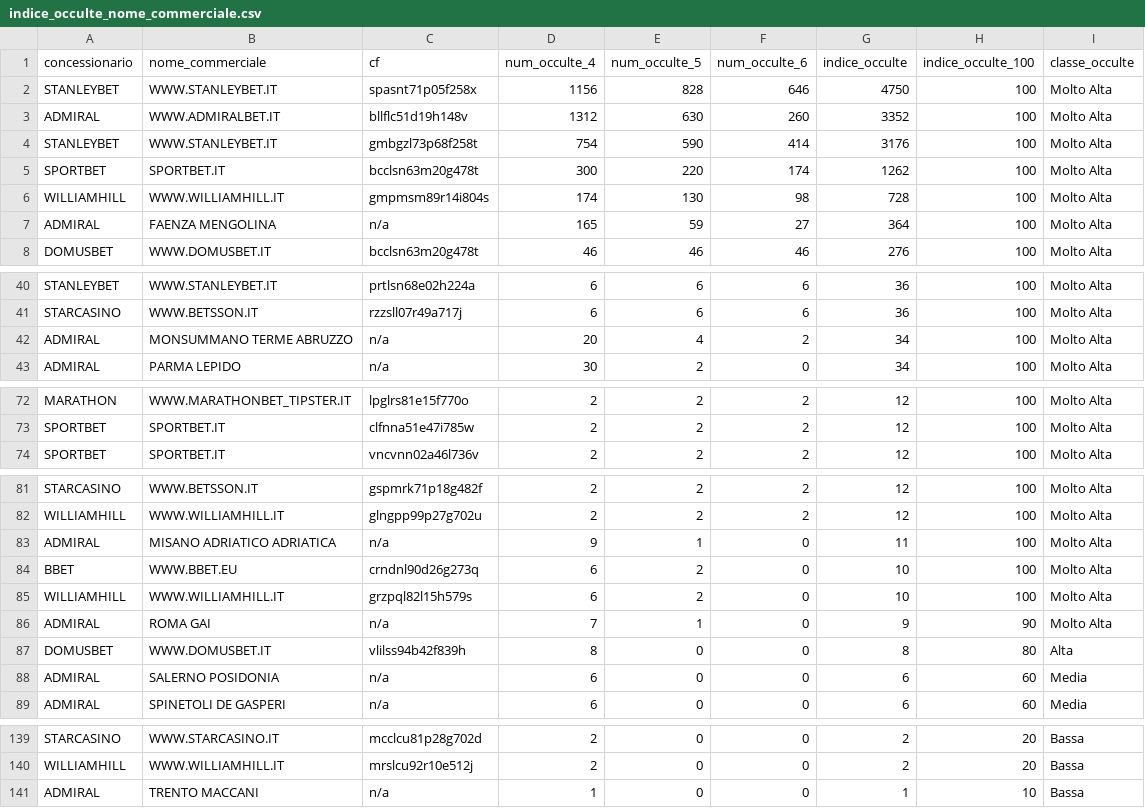
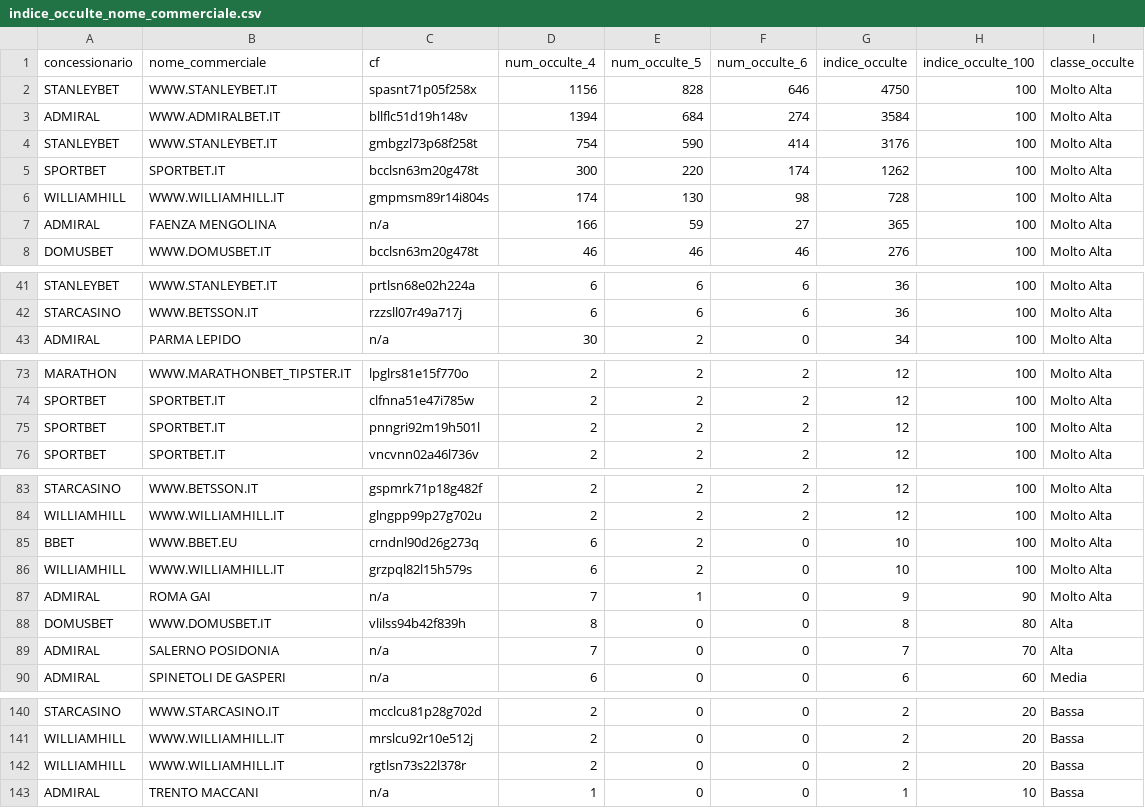
Before and after one commit to albagammamarketing-source/Dashboard-auto, a CSV file: output/indice_occulte_nome_commerciale.csv, drawn as a sheet; only a part is shown, gaps mark what is left out; the diff covers the shown part only.

```diff
--- a/output/indice_occulte_nome_commerciale.csv
+++ b/output/indice_occulte_nome_commerciale.csv
@@ -2,3 +2,3 @@
 STANLEYBET;WWW.STANLEYBET.IT;spasnt71p05f258x;1156;828;646;4750;100;Molto Alta
-ADMIRAL;WWW.ADMIRALBET.IT;bllflc51d19h148v;1312;630;260;3352;100;Molto Alta
+ADMIRAL;WWW.ADMIRALBET.IT;bllflc51d19h148v;1394;684;274;3584;100;Molto Alta
 STANLEYBET;WWW.STANLEYBET.IT;gmbgzl73p68f258t;754;590;414;3176;100;Molto Alta
@@ -6,3 +6,3 @@ SPORTBET;SPORTBET.IT;bcclsn63m20g478t;300;220;174;1262;100;Molto Alta
 WILLIAMHILL;WWW.WILLIAMHILL.IT;gmpmsm89r14i804s;174;130;98;728;100;Molto Alta
-ADMIRAL;FAENZA MENGOLINA;n/a;165;59;27;364;100;Molto Alta
+ADMIRAL;FAENZA MENGOLINA;n/a;166;59;27;365;100;Molto Alta
 DOMUSBET;WWW.DOMUSBET.IT;bcclsn63m20g478t;46;46;46;276;100;Molto Alta
@@ -41,3 +42,2 @@ STANLEYBET;WWW.STANLEYBET.IT;prtlsn68e02h224a;6;6;6;36;100;Molto Alta
 STARCASINO;WWW.BETSSON.IT;rzzsll07r49a717j;6;6;6;36;100;Molto Alta
-ADMIRAL;MONSUMMANO TERME ABRUZZO;n/a;20;4;2;34;100;Molto Alta
 ADMIRAL;PARMA LEPIDO;n/a;30;2;0;34;100;Molto Alta
@@ -73,2 +74,3 @@ MARATHON;WWW.MARATHONBET_TIPSTER.IT;lpglrs81e15f770o;2;2;2;12;100;Molto Alta
 SPORTBET;SPORTBET.IT;clfnna51e47i785w;2;2;2;12;100;Molto Alta
+SPORTBET;SPORTBET.IT;pnngri92m19h501l;2;2;2;12;100;Molto Alta
 SPORTBET;SPORTBET.IT;vncvnn02a46l736v;2;2;2;12;100;Molto Alta
@@ -82,3 +84,2 @@ STARCASINO;WWW.BETSSON.IT;gspmrk71p18g482f;2;2;2;12;100;Molto Alta
 WILLIAMHILL;WWW.WILLIAMHILL.IT;glngpp99p27g702u;2;2;2;12;100;Molto Alta
-ADMIRAL;MISANO ADRIATICO ADRIATICA;n/a;9;1;0;11;100;Molto Alta
 BBET;WWW.BBET.EU;crndnl90d26g273q;6;2;0;10;100;Molto Alta
@@ -87,3 +88,3 @@ ADMIRAL;ROMA GAI;n/a;7;1;0;9;90;Molto Alta
 DOMUSBET;WWW.DOMUSBET.IT;vlilss94b42f839h;8;0;0;8;80;Alta
-ADMIRAL;SALERNO POSIDONIA;n/a;6;0;0;6;60;Media
+ADMIRAL;SALERNO POSIDONIA;n/a;7;0;0;7;70;Alta
 ADMIRAL;SPINETOLI DE GASPERI;n/a;6;0;0;6;60;Media
@@ -140,2 +141,3 @@ STARCASINO;WWW.STARCASINO.IT;mcclcu81p28g702d;2;0;0;2;20;Bassa
 WILLIAMHILL;WWW.WILLIAMHILL.IT;mrslcu92r10e512j;2;0;0;2;20;Bassa
+WILLIAMHILL;WWW.WILLIAMHILL.IT;rgtlsn73s22l378r;2;0;0;2;20;Bassa
 ADMIRAL;TRENTO MACCANI;n/a;1;0;0;1;10;Bassa
```
Also changed, not shown: 4 added rows, 2 removed rows and 10 edited cells elsewhere in this file, output/indice_occulte_utenti.csv, output/indice_quota_extra_utenti.csv, 6 other files.
